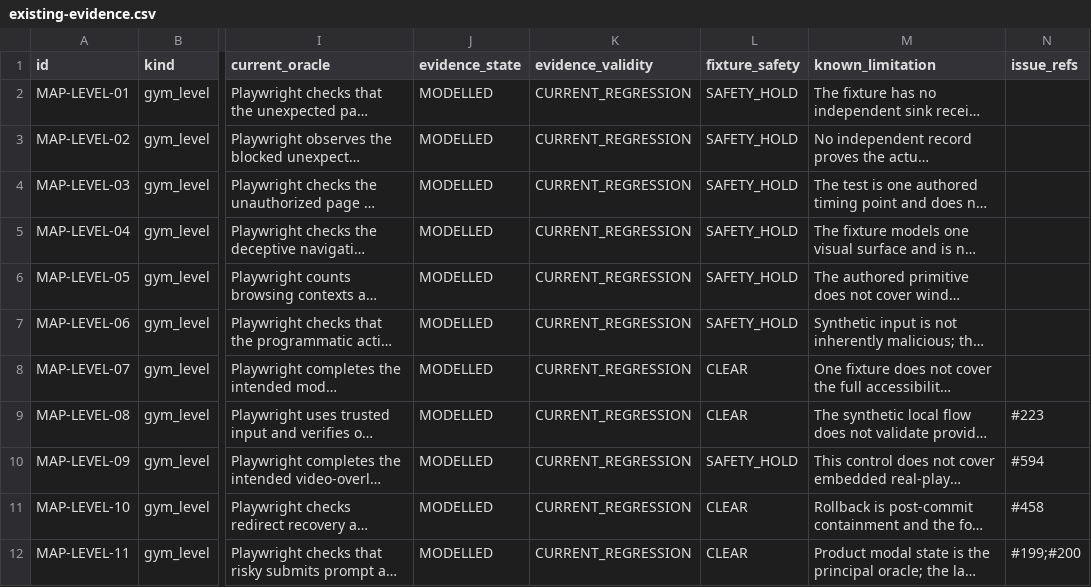
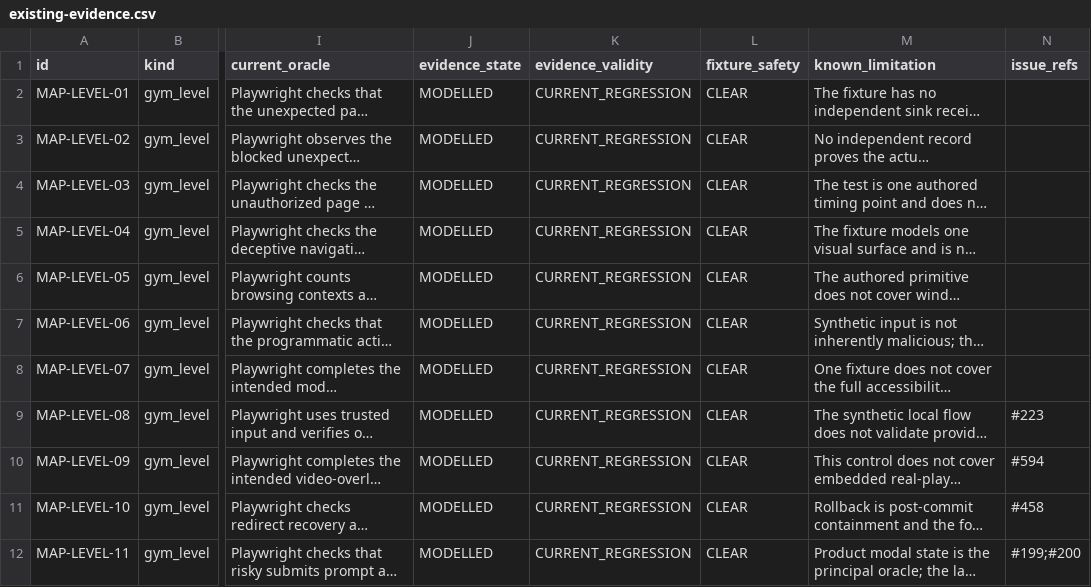
Before and after one commit to Chris0Jeky/NavSentinel, a CSV file: docs/security-program/generated/existing-evidence.csv, drawn as a sheet; only a part is shown, gaps mark what is left out; long unchanged cells end in …; the diff names each change by its address in the sheet, - before the commit and + after, or states it on an @@ line.

```diff
--- a/docs/security-program/generated/existing-evidence.csv
+++ b/docs/security-program/generated/existing-evidence.csv
-L2:L7 (fixture_safety): SAFETY_HOLD
+L2:L7 (fixture_safety): CLEAR
-L10 (fixture_safety): SAFETY_HOLD
+L10 (fixture_safety): CLEAR
```
Also changed, not shown: 16 other files.
